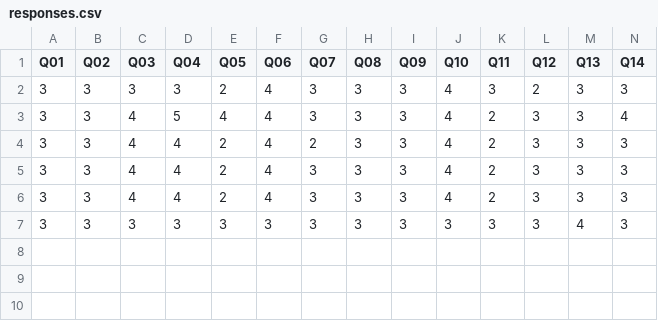
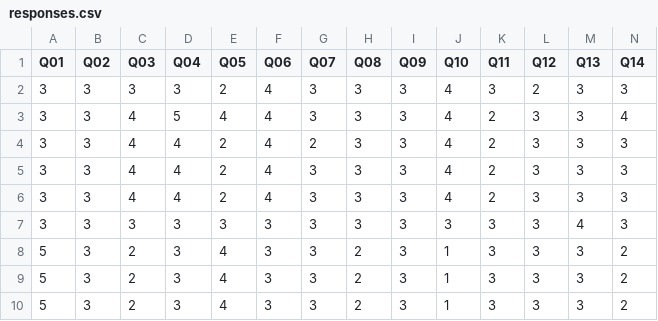
Before and after one commit to project-neo-share/Qmethod, a CSV file: responses.csv, drawn as a sheet; only a part is shown; rows hold the shown columns only; the diff names each change by its address in the sheet, - before the commit and + after, or states it on an @@ line.

Commit message:
Update response.csv at 2025-11-17T02:39:43.886528

```diff
--- a/responses.csv
+++ b/responses.csv
+row 8: 5 | 3 | 2 | 3 | 4 | 3 | 3 | 2 | 3 | 1 | 3 | 3 | 3 | 2
+row 9: 5 | 3 | 2 | 3 | 4 | 3 | 3 | 2 | 3 | 1 | 3 | 3 | 3 | 2
+row 10: 5 | 3 | 2 | 3 | 4 | 3 | 3 | 2 | 3 | 1 | 3 | 3 | 3 | 2
```
